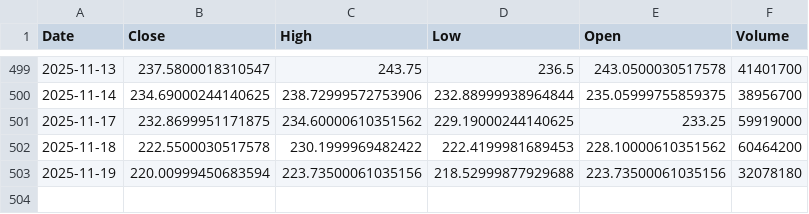
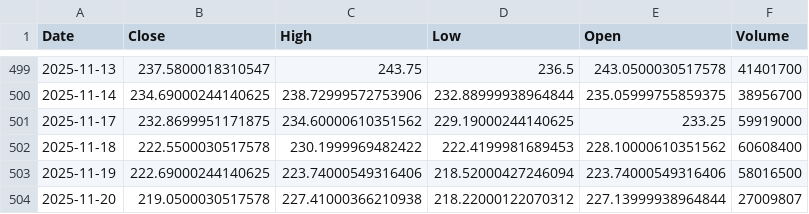
Before and after one commit to TunahanKicci/FinanceML-Pipeline, a CSV file: data/cache/AMZN_2y_1d.csv, drawn as a sheet; only a part is shown, gaps mark what is left out.

```diff
--- a/data/cache/AMZN_2y_1d.csv
+++ b/data/cache/AMZN_2y_1d.csv
@@ -501,3 +501,4 @@ Date,Close,High,Low,Open,Volume
 2025-11-17,232.8699951171875,234.60000610351562,229.19000244140625,233.25,59919000
-2025-11-18,222.5500030517578,230.1999969482422,222.4199981689453,228.10000610351562,60464200
-2025-11-19,220.00999450683594,223.73500061035156,218.52999877929688,223.73500061035156,32078180
+2025-11-18,222.5500030517578,230.1999969482422,222.4199981689453,228.10000610351562,60608400
+2025-11-19,222.69000244140625,223.74000549316406,218.52000427246094,223.74000549316406,58016500
+2025-11-20,219.0500030517578,227.41000366210938,218.22000122070312,227.13999938964844,27009807
```
Also changed, not shown: data/cache/GOOGL_2y_1d.csv, data/cache/MSFT_2y_1d.csv, 18 other files.
